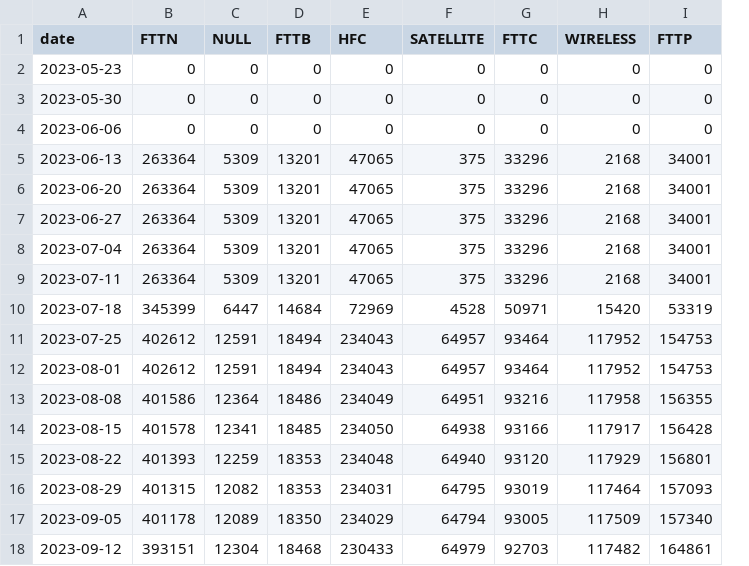
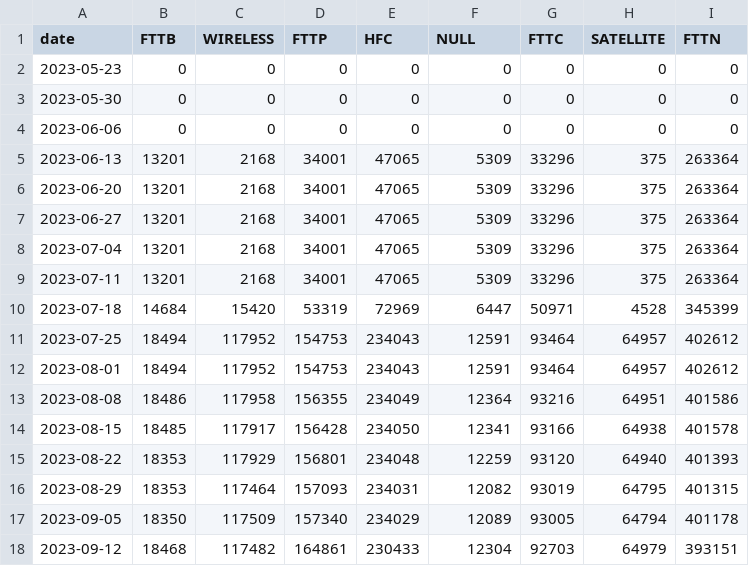
Before and after one commit to lyricnz/nbn-upgrade-map, a CSV file: results/breakdown.SA.csv, drawn as a sheet; only a part is shown; removed rows and columns are numbered as before the commit, all else as after; the diff covers the shown part only; the diff names each change by its address in the sheet, - before the commit and + after, or states it on an @@ line.

```diff
--- a/results/breakdown.SA.csv
+++ b/results/breakdown.SA.csv
-column B (FTTN), rows 2-18: 0 | 0 | 0 | 263364 | 263364 | 263364 | 263364 | 263364 | 345399 | 402612 | 402612 | 401586 | 401578 | 401393 | 401315 | 401178 | 393151
-column C (NULL), rows 2-18: 0 | 0 | 0 | 5309 | 5309 | 5309 | 5309 | 5309 | 6447 | 12591 | 12591 | 12364 | 12341 | 12259 | 12082 | 12089 | 12304
+column C (WIRELESS), rows 2-18: 0 | 0 | 0 | 2168 | 2168 | 2168 | 2168 | 2168 | 15420 | 117952 | 117952 | 117958 | 117917 | 117929 | 117464 | 117509 | 117482
+column D (FTTP), rows 2-18: 0 | 0 | 0 | 34001 | 34001 | 34001 | 34001 | 34001 | 53319 | 154753 | 154753 | 156355 | 156428 | 156801 | 157093 | 157340 | 164861
-F1: SATELLITE
+F1: NULL
-H1: WIRELESS
+H1: SATELLITE
-I1: FTTP
+I1: FTTN
-F5:F9 (NULL): 375
+F5:F9 (NULL): 5309
-H5:H9 (SATELLITE): 2168
+H5:H9 (SATELLITE): 375
-I5:I9 (FTTN): 34001
+I5:I9 (FTTN): 263364
-F10 (NULL): 4528
+F10 (NULL): 6447
-H10 (SATELLITE): 15420
+H10 (SATELLITE): 4528
-I10 (FTTN): 53319
+I10 (FTTN): 345399
-F11:F12 (NULL): 64957
+F11:F12 (NULL): 12591
-H11:H12 (SATELLITE): 117952
+H11:H12 (SATELLITE): 64957
-I11:I12 (FTTN): 154753
+I11:I12 (FTTN): 402612
-F13 (NULL): 64951
+F13 (NULL): 12364
-H13 (SATELLITE): 117958
+H13 (SATELLITE): 64951
-I13 (FTTN): 156355
+I13 (FTTN): 401586
-F14 (NULL): 64938
+F14 (NULL): 12341
-H14 (SATELLITE): 117917
+H14 (SATELLITE): 64938
-I14 (FTTN): 156428
+I14 (FTTN): 401578
-F15 (NULL): 64940
+F15 (NULL): 12259
-H15 (SATELLITE): 117929
+H15 (SATELLITE): 64940
-I15 (FTTN): 156801
+I15 (FTTN): 401393
-F16 (NULL): 64795
+F16 (NULL): 12082
-H16 (SATELLITE): 117464
+H16 (SATELLITE): 64795
-I16 (FTTN): 157093
+I16 (FTTN): 401315
-F17 (NULL): 64794
+F17 (NULL): 12089
-H17 (SATELLITE): 117509
+H17 (SATELLITE): 64794
-I17 (FTTN): 157340
+I17 (FTTN): 401178
-F18 (NULL): 64979
+F18 (NULL): 12304
-H18 (SATELLITE): 117482
+H18 (SATELLITE): 64979
-I18 (FTTN): 164861
+I18 (FTTN): 393151
```
Also changed, not shown: 1 added row and 126 edited cells elsewhere in this file, results/breakdown.NSW.csv, results/breakdown.QLD.csv, 9 other files.
